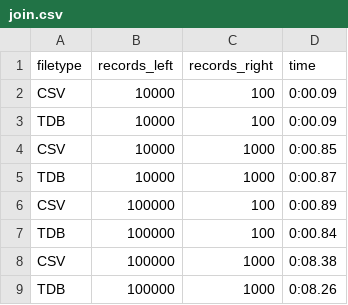
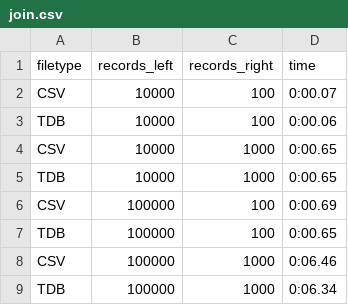
Before and after one commit to toppyy/squel, a CSV file: perf/results/join.csv, drawn as a sheet.

Commit message:
evaluating join conditions does not require copying tuples

```diff
--- a/perf/results/join.csv
+++ b/perf/results/join.csv
@@ -1,9 +1,9 @@
 filetype;records_left;records_right;time
-CSV;10000;100;0:00.09
-TDB;10000;100;0:00.09
-CSV;10000;1000;0:00.85
-TDB;10000;1000;0:00.87
-CSV;100000;100;0:00.89
-TDB;100000;100;0:00.84
-CSV;100000;1000;0:08.38
-TDB;100000;1000;0:08.26
+CSV;10000;100;0:00.07
+TDB;10000;100;0:00.06
+CSV;10000;1000;0:00.65
+TDB;10000;1000;0:00.65
+CSV;100000;100;0:00.69
+TDB;100000;100;0:00.65
+CSV;100000;1000;0:06.46
+TDB;100000;1000;0:06.34
```
Also changed, not shown: 7 other files.
